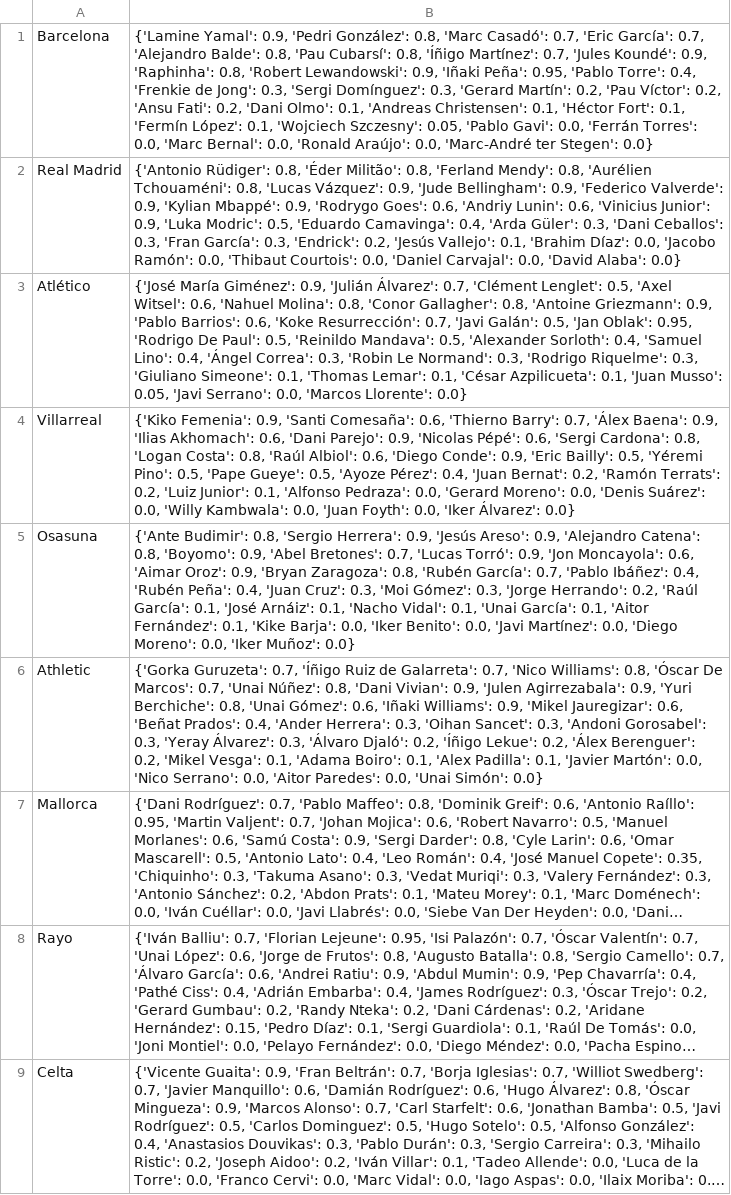
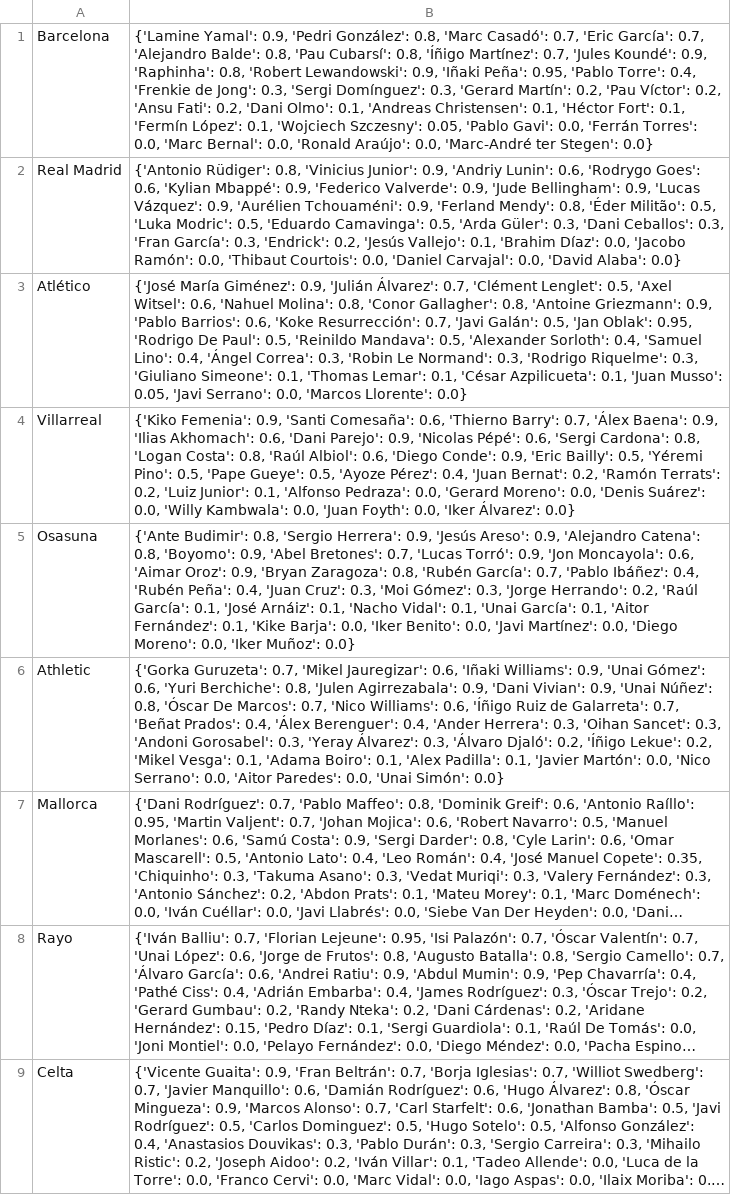
Before and after one commit to pabloroldan98/knapsack-football-formations, a CSV file: csv_files/futbolfantasy_laliga_players_start_probabilities.csv, drawn as a sheet; only a part is shown; long unchanged cells end in …; the diff covers the shown part only; the diff names each change by its address in the sheet, - before the commit and + after, or states it on an @@ line.

```diff
--- a/csv_files/futbolfantasy_laliga_players_start_probabilities.csv
+++ b/csv_files/futbolfantasy_laliga_players_start_probabilities.csv
-B2: …Rüdiger': 0.8, 'Éder Militão': 0.8, 'Ferland Mendy': 0.8, 'Aurélien Tchouaméni': 0.8, 'Lucas Vázquez': 0.9, 'Jude Bellingham': 0.9, 'Federico Valverde': 0.9, 'Kylian Mbappé': 0.9, 'Rodrygo Goes': 0.6, 'Andriy Lunin': 0.6, 'Vinicius Junior': 0.9, 'Luka Modric': 0.5, 'Eduardo Camavinga': 0.4, 'Arda Güler':…
+B2: …Rüdiger': 0.8, 'Vinicius Junior': 0.9, 'Andriy Lunin': 0.6, 'Rodrygo Goes': 0.6, 'Kylian Mbappé': 0.9, 'Federico Valverde': 0.9, 'Jude Bellingham': 0.9, 'Lucas Vázquez': 0.9, 'Aurélien Tchouaméni': 0.9, 'Ferland Mendy': 0.8, 'Éder Militão': 0.5, 'Luka Modric': 0.5, 'Eduardo Camavinga': 0.5, 'Arda Güler':…
-B6: …Guruzeta': 0.7, 'Íñigo Ruiz de Galarreta': 0.7, 'Nico Williams': 0.8, 'Óscar De Marcos': 0.7, 'Unai Núñez': 0.8, 'Dani Vivian': 0.9, 'Julen Agirrezabala': 0.9, 'Yuri Berchiche': 0.8, 'Unai Gómez': 0.6, 'Iñaki Williams': 0.9, 'Mikel Jauregizar': 0.6, 'Beñat Prados': 0.4, 'Ander Herrera': 0.3, 'Oihan Sancet': 0.3, 'Andoni Gorosabel': 0.3, 'Yeray Álvarez': 0.3, 'Álvaro Djaló': 0.2, 'Íñigo Lekue': 0.2, 'Álex Berenguer': 0.2, 'Mikel…
+B6: …Guruzeta': 0.7, 'Mikel Jauregizar': 0.6, 'Iñaki Williams': 0.9, 'Unai Gómez': 0.6, 'Yuri Berchiche': 0.8, 'Julen Agirrezabala': 0.9, 'Dani Vivian': 0.9, 'Unai Núñez': 0.8, 'Óscar De Marcos': 0.7, 'Nico Williams': 0.6, 'Íñigo Ruiz de Galarreta': 0.7, 'Beñat Prados': 0.4, 'Álex Berenguer': 0.4, 'Ander Herrera': 0.3, 'Oihan Sancet': 0.3, 'Andoni Gorosabel': 0.3, 'Yeray Álvarez': 0.3, 'Álvaro Djaló': 0.2, 'Íñigo Lekue': 0.2, 'Mikel…
```
Also changed, not shown: 3 edited cells elsewhere in this file, csv_files/futbolfantasy_laliga_players_forms.csv, csv_files/futbolfantasy_laliga_players_positions.csv, 8 other files.
